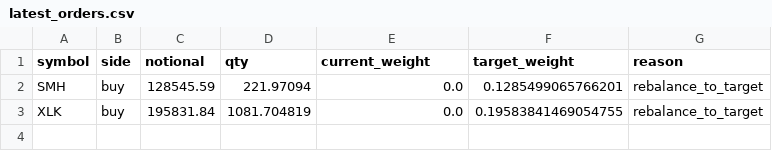
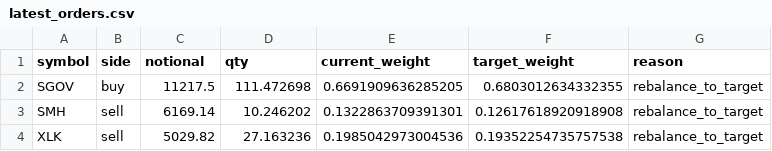
Before and after one commit to FinTechEntrepreneurldz/qsentia-brppo-macro-rotation-alpaca, a CSV file: logs/latest_orders.csv, drawn as a sheet.

```diff
--- a/logs/latest_orders.csv
+++ b/logs/latest_orders.csv
@@ -1,3 +1,4 @@
 symbol,side,notional,qty,current_weight,target_weight,reason
-SMH,buy,128545.59,221.97094,0.0,0.1285499065766201,rebalance_to_target
-XLK,buy,195831.84,1081.704819,0.0,0.19583841469054755,rebalance_to_target
+SGOV,buy,11217.5,111.472698,0.6691909636285205,0.6803012634332355,rebalance_to_target
+SMH,sell,6169.14,10.246202,0.1322863709391301,0.12617618920918908,rebalance_to_target
+XLK,sell,5029.82,27.163236,0.1985042973004536,0.19352254735757538,rebalance_to_target
```
Also changed, not shown: logs/health/signal_history.csv, logs/orders/latest_planned_orders.csv, 7 other files.
